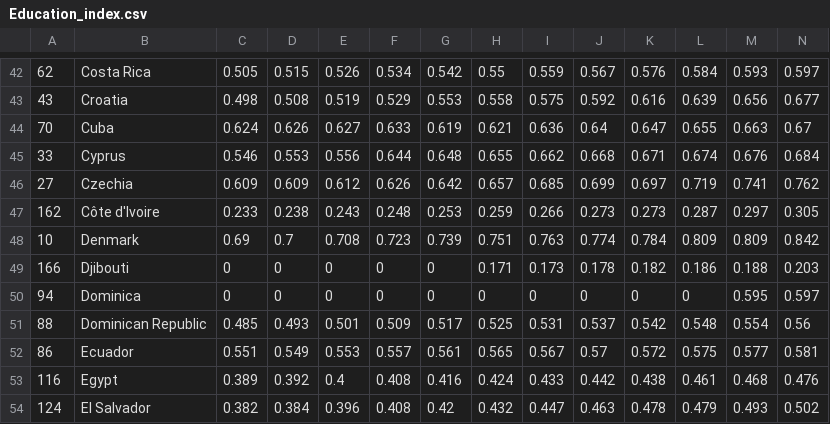
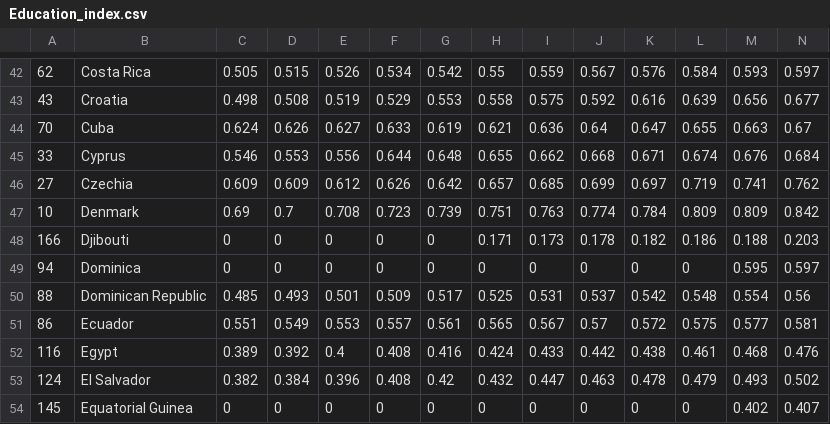
Before and after one commit to RaulTostadoB/Test2, a CSV file: Education_index.csv, drawn as a sheet; only a part is shown, gaps mark what is left out; the shorter side is filled out with more unchanged rows; rows hold the shown columns only; the diff names each change by its address in the sheet, - before the commit and + after, or states it on an @@ line.

Commit message:
Update Education_index.csv

```diff
--- a/Education_index.csv
+++ b/Education_index.csv
-row 47: 162 | Côte d'Ivoire | 0.233 | 0.238 | 0.243 | 0.248 | 0.253 | 0.259 | 0.266 | 0.273 | 0.273 | 0.287 | 0.297 | 0.305
```
